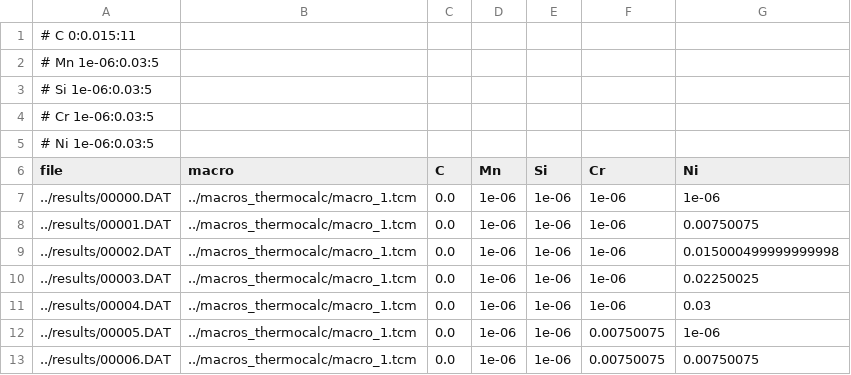
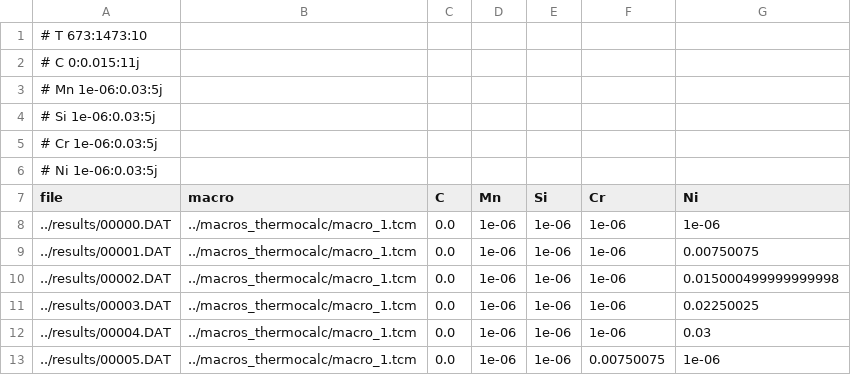
Before and after one commit to paula-aribeiro/senior-thesis, a CSV file: databases/compositions_files.csv, drawn as a sheet; only a part is shown; the shorter side is filled out with more unchanged rows.

Commit message:
Databases updated

```diff
--- a/databases/compositions_files.csv
+++ b/databases/compositions_files.csv
@@ -1,6 +1,7 @@
-# C 0:0.015:11
-# Mn 1e-06:0.03:5
-# Si 1e-06:0.03:5
-# Cr 1e-06:0.03:5
-# Ni 1e-06:0.03:5
+# T 673:1473:10
+# C 0:0.015:11j
+# Mn 1e-06:0.03:5j
+# Si 1e-06:0.03:5j
+# Cr 1e-06:0.03:5j
+# Ni 1e-06:0.03:5j
 file,macro,C,Mn,Si,Cr,Ni
```
Also changed, not shown: 4 other files.
